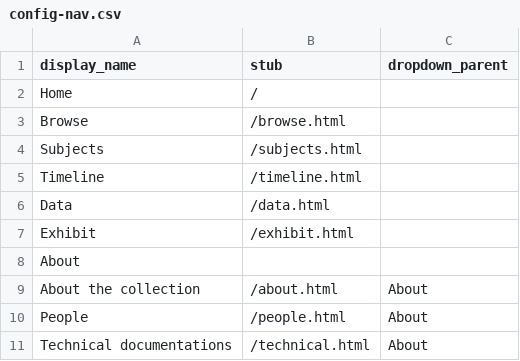
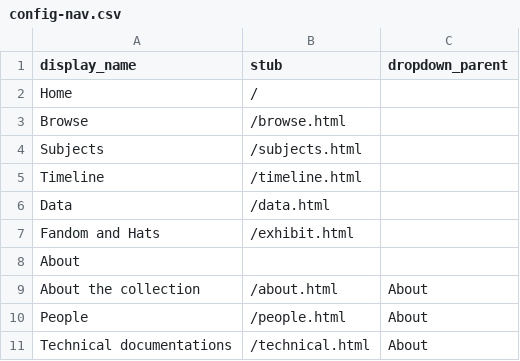
Before and after one commit to Jbingham14/A-Collection-of-Hats, a CSV file: _data/config-nav.csv, drawn as a sheet.

Commit message:
Update config-nav.csv

```diff
--- a/_data/config-nav.csv
+++ b/_data/config-nav.csv
@@ -6,3 +6,3 @@
 "Data","/data.html",
-"Exhibit","/exhibit.html",
+"Fandom and Hats","/exhibit.html",
 "About",,
```
